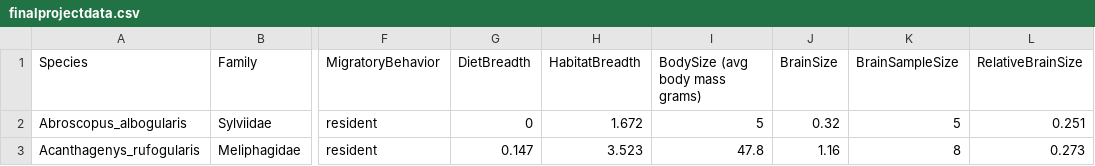
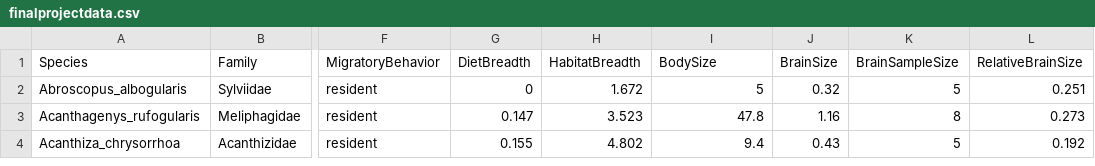
Before and after one commit to loganb38/Tasks, a CSV file: Project/Data/finalprojectdata.csv, drawn as a sheet; only a part is shown, gaps mark what is left out; the shorter side is filled out with more unchanged rows; the diff names each change by its address in the sheet, - before the commit and + after, or states it on an @@ line.

```diff
--- a/Project/Data/finalprojectdata.csv
+++ b/Project/Data/finalprojectdata.csv
-I1: BodySize (avg body mass grams)
+I1: BodySize
```
Also changed, not shown: 6 other files.
